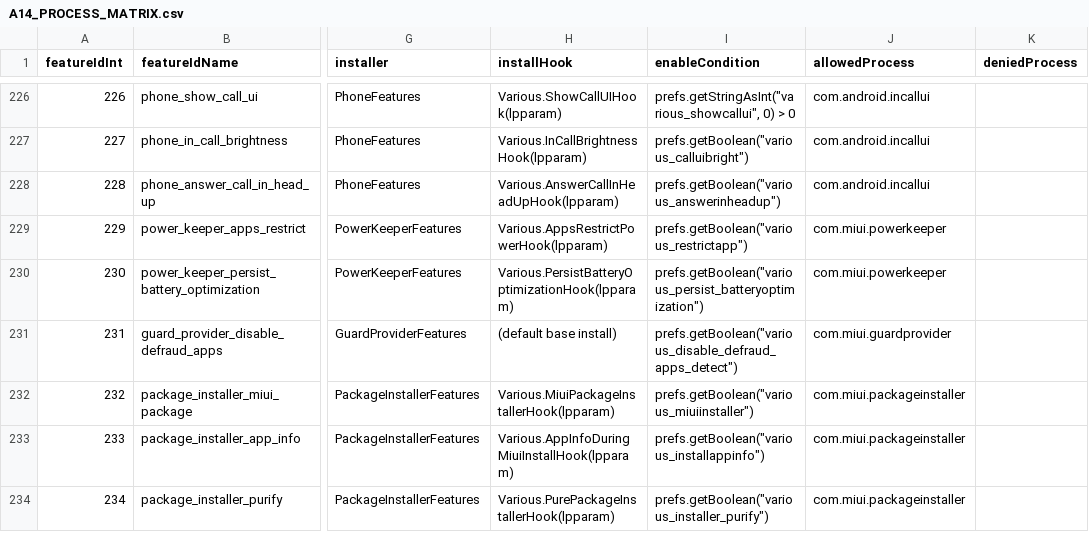
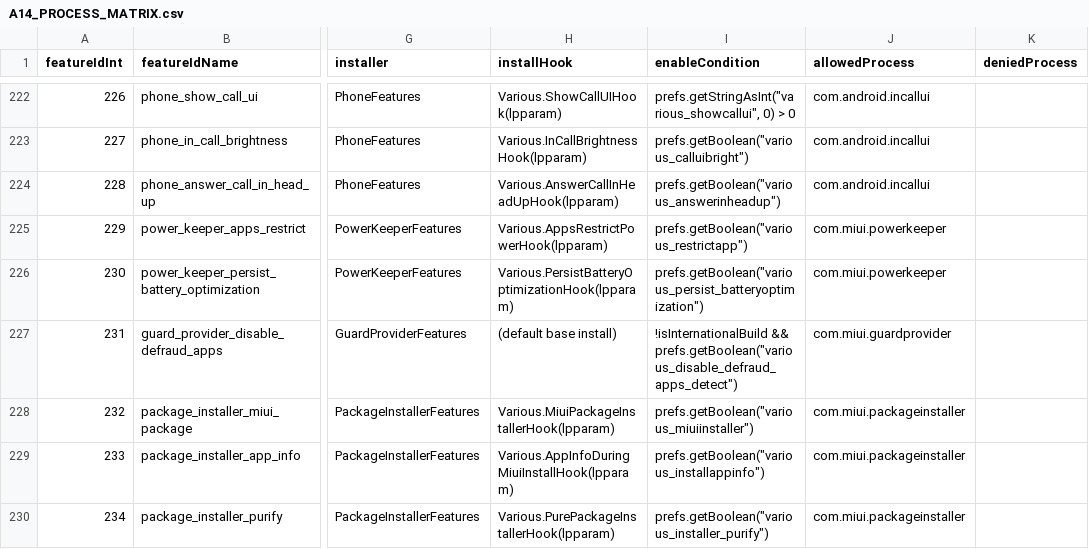
Before and after one commit to Xposed-Modules-Repo/tv.withaibuild.customiuizer.r14, a CSV file: docs/rom-intelligence/A14_PROCESS_MATRIX.csv, drawn as a sheet; only a part is shown, gaps mark what is left out; addresses are those after the commit; the diff covers the shown part only; the diff names each change by its address in the sheet, - before the commit and + after, or states it on an @@ line.

```diff
--- a/docs/rom-intelligence/A14_PROCESS_MATRIX.csv
+++ b/docs/rom-intelligence/A14_PROCESS_MATRIX.csv
-I227 (enableCondition): prefs.getBoolean("various_disable_defraud_apps_detect")
+I227 (enableCondition): !isInternationalBuild && prefs.getBoolean("various_disable_defraud_apps_detect")
```
Also changed, not shown: 4 removed rows and 2 edited cells elsewhere in this file, 54 other files.
